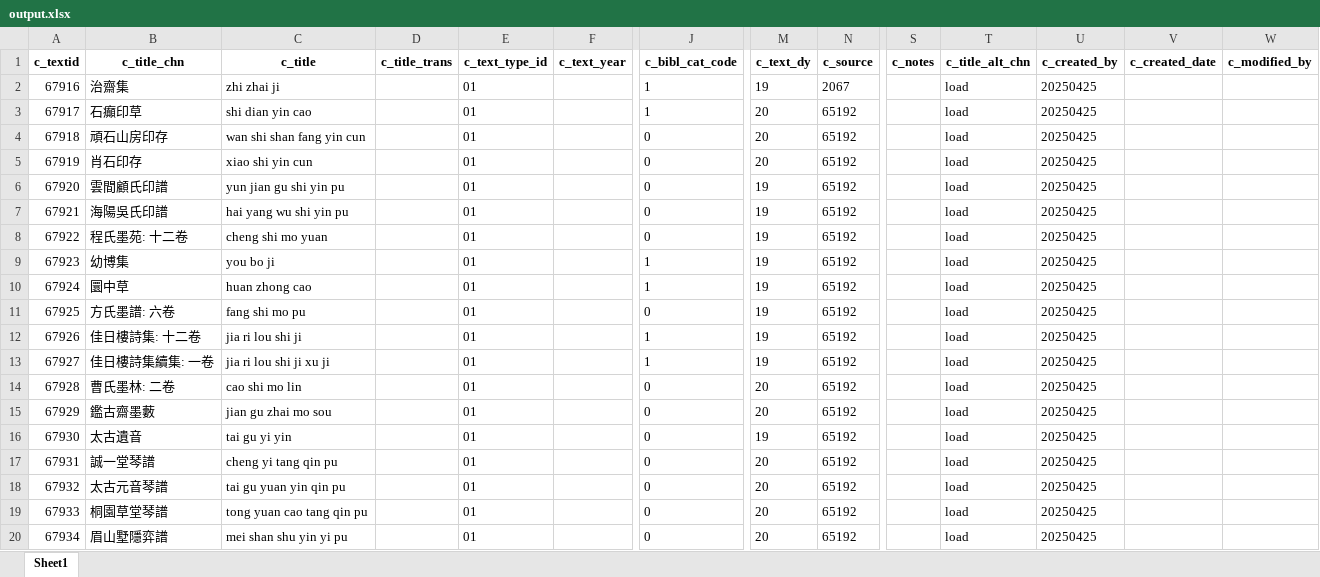
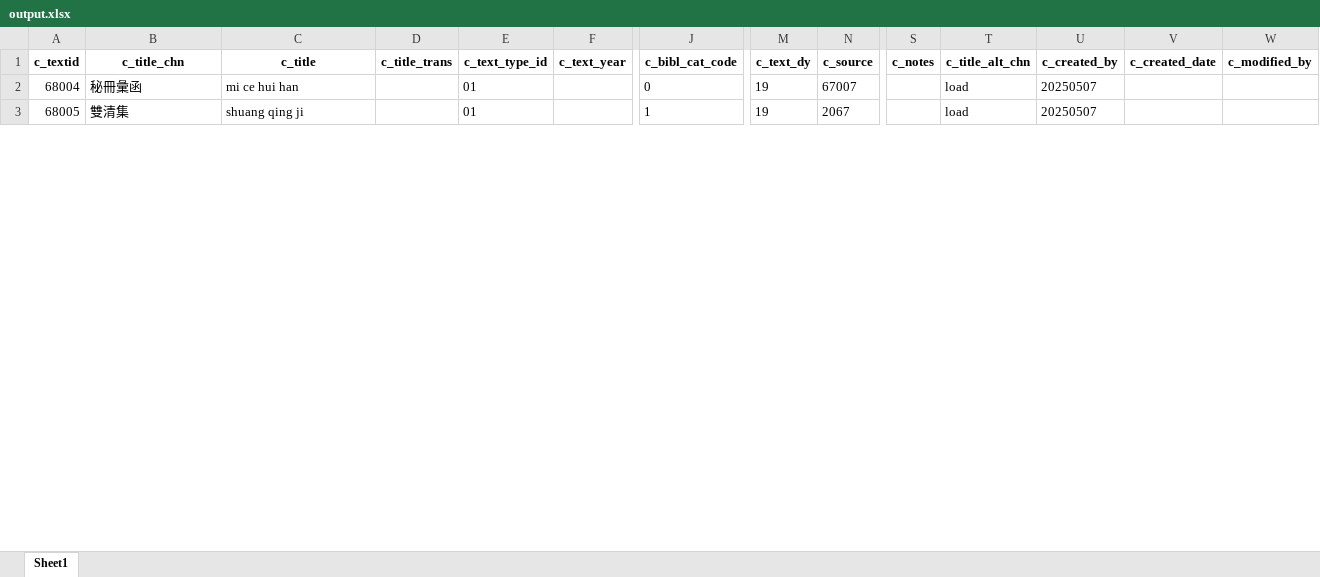
Before and after one commit to cbdb-project/create-new-books-for-cbdb, an Excel workbook: output.xlsx, sheet Sheet1, drawn as a sheet; only a part is shown, gaps mark what is left out; values as stored, in another font and other column widths than the file's, no borders; removed rows and columns are numbered as before the commit, all else as after; rows hold the shown columns only; the diff covers the shown part only; the diff names each change by its address in the sheet, - before the commit and + after, or states it on an @@ line.

```diff
--- a/output.xlsx (sheet Sheet1)
+++ b/output.xlsx (sheet Sheet1)
+row 2: 68004 | 秘冊彙函 | mi ce hui han |  | 01 |  | 0 | 19 | 67007 |  | load | 20250507
-A3 (c_textid): 67916
+A3 (c_textid): 68005
-B3 (c_title_chn): 治齋集
+B3 (c_title_chn): 雙清集
-C3 (c_title): zhi zhai ji
+C3 (c_title): shuang qing ji
-U3 (c_created_by): 20250425
+U3 (c_created_by): 20250507
-row 3: 67917 | 石癲印草 | shi dian yin cao |  | 01 |  | 1 | 20 | 65192 |  | load | 20250425
-row 4: 67918 | 頑石山房印存 | wan shi shan fang yin cun |  | 01 |  | 0 | 20 | 65192 |  | load | 20250425
-row 5: 67919 | 肖石印存 | xiao shi yin cun |  | 01 |  | 0 | 20 | 65192 |  | load | 20250425
-row 6: 67920 | 雲間顧氏印譜 | yun jian gu shi yin pu |  | 01 |  | 0 | 19 | 65192 |  | load | 20250425
-row 7: 67921 | 海陽吳氏印譜 | hai yang wu shi yin pu |  | 01 |  | 0 | 19 | 65192 |  | load | 20250425
-row 8: 67922 | 程氏墨苑: 十二卷 | cheng shi mo yuan |  | 01 |  | 0 | 19 | 65192 |  | load | 20250425
-row 9: 67923 | 幼博集 | you bo ji |  | 01 |  | 1 | 19 | 65192 |  | load | 20250425
-row 10: 67924 | 圜中草 | huan zhong cao |  | 01 |  | 1 | 19 | 65192 |  | load | 20250425
-row 11: 67925 | 方氏墨譜: 六卷 | fang shi mo pu |  | 01 |  | 0 | 19 | 65192 |  | load | 20250425
-row 12: 67926 | 佳日樓詩集: 十二卷 | jia ri lou shi ji |  | 01 |  | 1 | 19 | 65192 |  | load | 20250425
-row 13: 67927 | 佳日樓詩集續集: 一卷 | jia ri lou shi ji xu ji |  | 01 |  | 1 | 19 | 65192 |  | load | 20250425
-row 14: 67928 | 曹氏墨林: 二卷 | cao shi mo lin |  | 01 |  | 0 | 20 | 65192 |  | load | 20250425
-row 15: 67929 | 鑑古齋墨藪 | jian gu zhai mo sou |  | 01 |  | 0 | 20 | 65192 |  | load | 20250425
-row 16: 67930 | 太古遺音 | tai gu yi yin |  | 01 |  | 0 | 19 | 65192 |  | load | 20250425
-row 17: 67931 | 誠一堂琴譜 | cheng yi tang qin pu |  | 01 |  | 0 | 20 | 65192 |  | load | 20250425
-row 18: 67932 | 太古元音琴譜 | tai gu yuan yin qin pu |  | 01 |  | 0 | 20 | 65192 |  | load | 20250425
-row 19: 67933 | 桐園草堂琴譜 | tong yuan cao tang qin pu |  | 01 |  | 0 | 20 | 65192 |  | load | 20250425
-row 20: 67934 | 眉山墅隱弈譜 | mei shan shu yin yi pu |  | 01 |  | 0 | 20 | 65192 |  | load | 20250425
```
Also changed, not shown: 1 added row and 37 removed rows elsewhere in this sheet, 3 other files.
